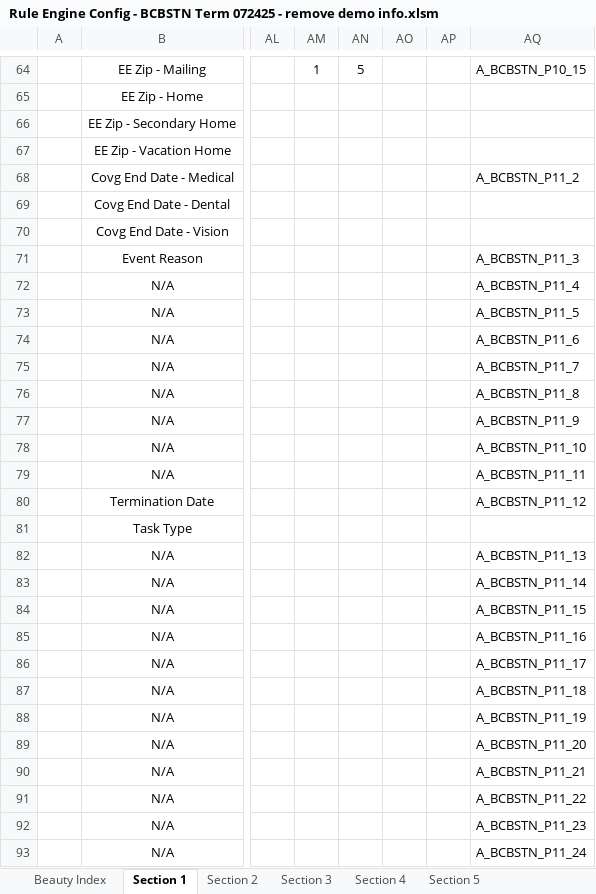
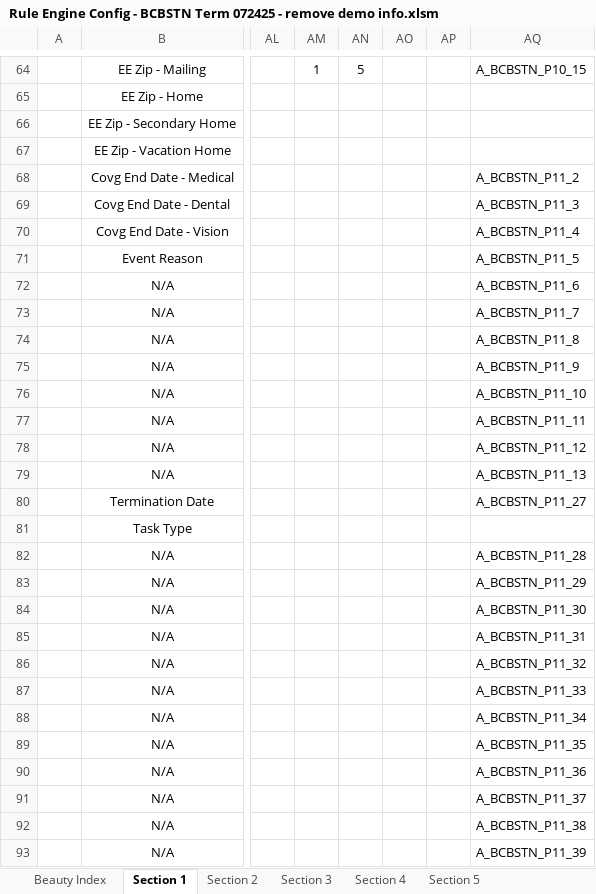
Before and after one commit to ZZZColin/ScreenOCR, an Excel workbook: Rule Engine Config - BCBSTN Term 072425 - remove demo info.xlsm, sheet Section 1, drawn as a sheet; only a part is shown, gaps mark what is left out; values as stored, in another font and other column widths than the file's, no borders; charts and pictures and conditional formats not drawn; the diff names each change by its address in the sheet, - before the commit and + after, or states it on an @@ line.

```diff
--- a/Rule Engine Config - BCBSTN Term 072425 - remove demo info.xlsm (sheet Section 1)
+++ b/Rule Engine Config - BCBSTN Term 072425 - remove demo info.xlsm (sheet Section 1)
-AQ69: (empty)
+AQ69: A_BCBSTN_P11_3
-AQ70: (empty)
+AQ70: A_BCBSTN_P11_4
-AQ71: A_BCBSTN_P11_3
+AQ71: A_BCBSTN_P11_5
-AQ72: A_BCBSTN_P11_4
+AQ72: A_BCBSTN_P11_6
-AQ73: A_BCBSTN_P11_5
+AQ73: A_BCBSTN_P11_7
-AQ74: A_BCBSTN_P11_6
+AQ74: A_BCBSTN_P11_8
-AQ75: A_BCBSTN_P11_7
+AQ75: A_BCBSTN_P11_9
-AQ76: A_BCBSTN_P11_8
+AQ76: A_BCBSTN_P11_10
-AQ77: A_BCBSTN_P11_9
+AQ77: A_BCBSTN_P11_11
-AQ78: A_BCBSTN_P11_10
+AQ78: A_BCBSTN_P11_12
-AQ79: A_BCBSTN_P11_11
+AQ79: A_BCBSTN_P11_13
-AQ80: A_BCBSTN_P11_12
+AQ80: A_BCBSTN_P11_27
-AQ82: A_BCBSTN_P11_13
+AQ82: A_BCBSTN_P11_28
-AQ83: A_BCBSTN_P11_14
+AQ83: A_BCBSTN_P11_29
-AQ84: A_BCBSTN_P11_15
+AQ84: A_BCBSTN_P11_30
-AQ85: A_BCBSTN_P11_16
+AQ85: A_BCBSTN_P11_31
-AQ86: A_BCBSTN_P11_17
+AQ86: A_BCBSTN_P11_32
-AQ87: A_BCBSTN_P11_18
+AQ87: A_BCBSTN_P11_33
-AQ88: A_BCBSTN_P11_19
+AQ88: A_BCBSTN_P11_34
-AQ89: A_BCBSTN_P11_20
+AQ89: A_BCBSTN_P11_35
-AQ90: A_BCBSTN_P11_21
+AQ90: A_BCBSTN_P11_36
-AQ91: A_BCBSTN_P11_22
+AQ91: A_BCBSTN_P11_37
-AQ92: A_BCBSTN_P11_23
+AQ92: A_BCBSTN_P11_38
-AQ93: A_BCBSTN_P11_24
+AQ93: A_BCBSTN_P11_39
```
Also changed, not shown: sheet Section 4, Rule Engine Config - BCBSTN Enroll 072125.xlsm.
